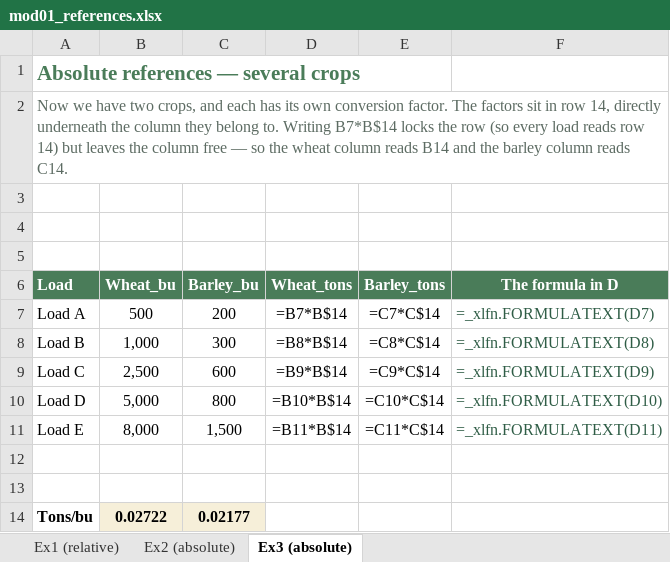
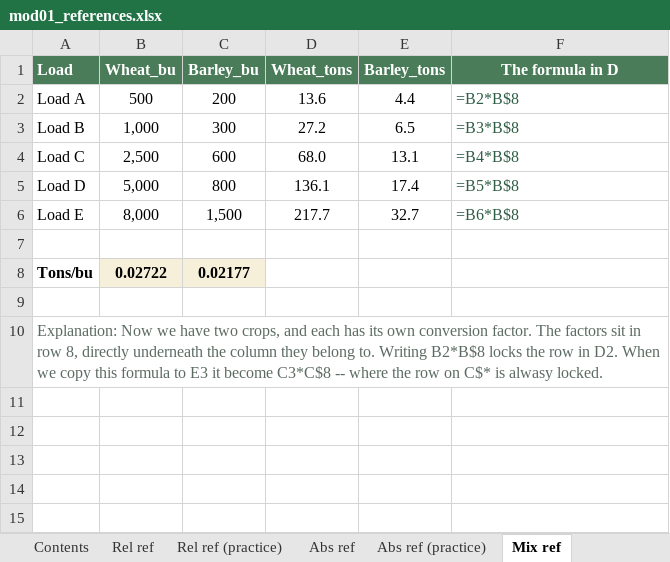
Before and after one commit to peterJslade/arec261-textbook, an Excel workbook: textbook_examples/mod01_references.xlsx, sheet Mix ref, drawn as a sheet; values as stored, in another font and other column widths than the file's, no borders; formulas without a stored value are shown as written; removed rows and columns are numbered as before the commit, all else as after; the diff names each change by its address in the sheet, - before the commit and + after, or states it on an @@ line.

```diff
--- a/textbook_examples/mod01_references.xlsx (sheet Mix ref)
+++ b/textbook_examples/mod01_references.xlsx (sheet Mix ref)
-sheet tab: Ex1 (relative)
+sheet tab: Rel ref
-sheet tab: Ex2 (absolute)
+sheet tab: Abs ref
-sheet tab: Ex3 (absolute)
+sheet tab: Mix ref
+sheet tab: Contents
+sheet tab: Rel ref (practice)
+sheet tab: Abs ref (practice)
-row 1: Absolute references — several crops
-row 2: Now we have two crops, and each has its own conversion factor. The factors sit in row 14, directly underneath the column they belong to. Writing B7*B$14 locks the row (so every load reads row 14) but leaves the column free — so the wheat column reads B14 and the barley column reads C14.
-row 3: (empty)
-row 4: (empty)
-row 5: (empty)
-D2 (Wheat_tons): =B7*B$14
+D2 (Wheat_tons): 13.6
-E2 (Barley_tons): =C7*C$14
+E2 (Barley_tons): 4.4
-F2 (The formula in D): =_xlfn.FORMULATEXT(D7)
+F2 (The formula in D): =B2*B$8
-D3 (Wheat_tons): =B8*B$14
+D3 (Wheat_tons): 27.2
-E3 (Barley_tons): =C8*C$14
+E3 (Barley_tons): 6.5
-F3 (The formula in D): =_xlfn.FORMULATEXT(D8)
+F3 (The formula in D): =B3*B$8
-D4 (Wheat_tons): =B9*B$14
+D4 (Wheat_tons): 68.0
-E4 (Barley_tons): =C9*C$14
+E4 (Barley_tons): 13.1
-F4 (The formula in D): =_xlfn.FORMULATEXT(D9)
+F4 (The formula in D): =B4*B$8
-D5 (Wheat_tons): =B10*B$14
+D5 (Wheat_tons): 136.1
-E5 (Barley_tons): =C10*C$14
+E5 (Barley_tons): 17.4
-F5 (The formula in D): =_xlfn.FORMULATEXT(D10)
+F5 (The formula in D): =B5*B$8
-D6 (Wheat_tons): =B11*B$14
+D6 (Wheat_tons): 217.7
-E6 (Barley_tons): =C11*C$14
+E6 (Barley_tons): 32.7
-F6 (The formula in D): =_xlfn.FORMULATEXT(D11)
+F6 (The formula in D): =B6*B$8
-row 12: (empty)
+row 9: (empty)
+row 10: Explanation: Now we have two crops, and each has its own conversion factor. The factors sit in row 8, directly underneath the column they belong to. Writing B2*B$8 locks the row in D2. When we copy this formula to E3 it become C3*C$8 -- where the row on C$* is alwasy locked.
```
Also changed, not shown: sheet Rel ref, sheet Abs ref, other sheet tabs, textbook_examples/mod01_cell_formatting.xlsx, textbook_examples/mod01_conditional.xlsx, 7 other files.
